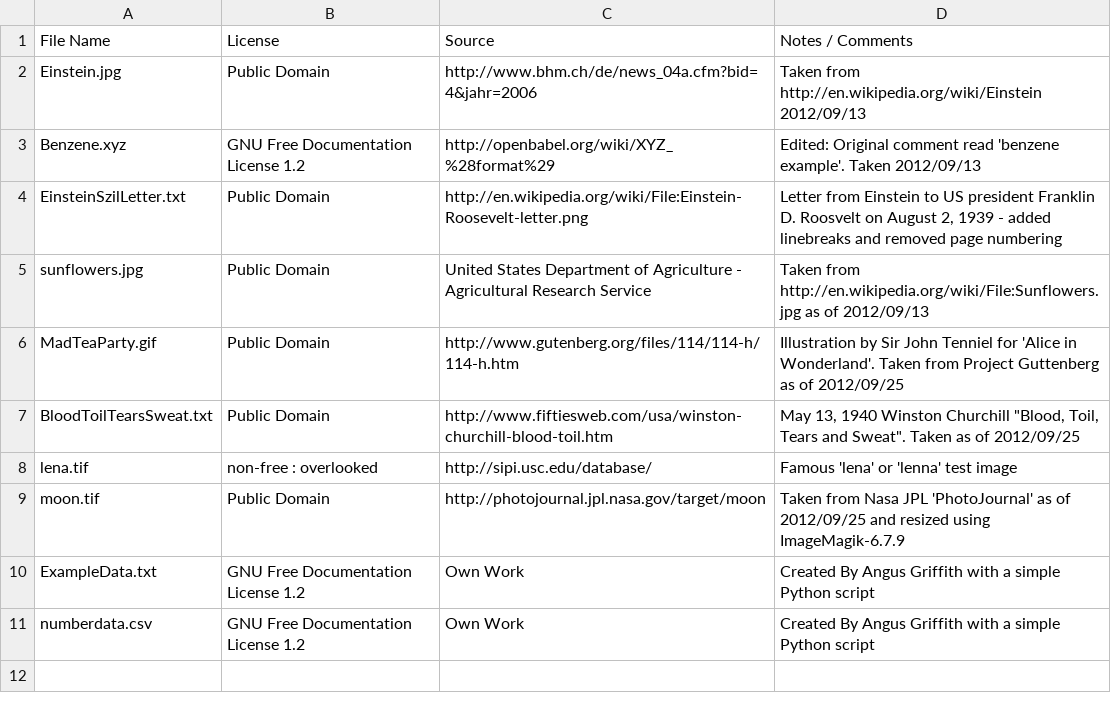
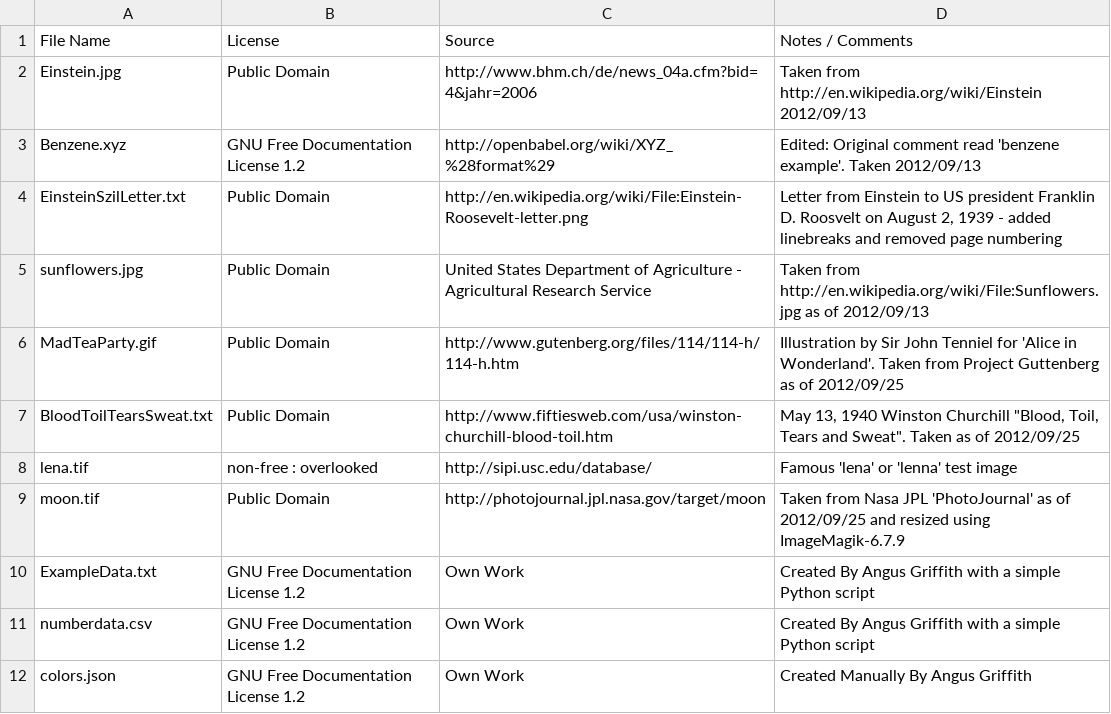
Before and after one commit to mathics/Mathics, a CSV file: mathics/data/ExampleData/copyright.csv, drawn as a sheet; the diff names each change by its address in the sheet, - before the commit and + after, or states it on an @@ line.

Commit message:
add example JSON file to ExampleData for testing Import

```diff
--- a/mathics/data/ExampleData/copyright.csv
+++ b/mathics/data/ExampleData/copyright.csv
+row 12: colors.json | GNU Free Documentation License 1.2 | Own Work | Created Manually By Angus Griffith
```
Also changed, not shown: 2 other files.
